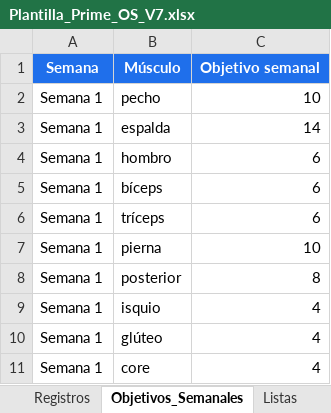
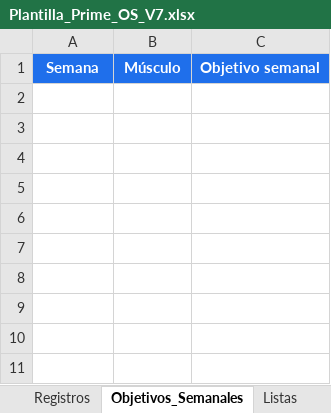
Before and after one commit to mrg722/prime-os-M-Reyes-, an Excel workbook: Plantilla_Prime_OS_V7.xlsx, sheet Objetivos_Semanales, drawn as a sheet; values as stored, in another font and other column widths than the file's, no borders; the diff names each change by its address in the sheet, - before the commit and + after, or states it on an @@ line.

```diff
--- a/Plantilla_Prime_OS_V7.xlsx (sheet Objetivos_Semanales)
+++ b/Plantilla_Prime_OS_V7.xlsx (sheet Objetivos_Semanales)
-row 2: Semana 1 | pecho | 10
-row 3: Semana 1 | espalda | 14
-row 4: Semana 1 | hombro | 6
-row 5: Semana 1 | bíceps | 6
-row 6: Semana 1 | tríceps | 6
-row 7: Semana 1 | pierna | 10
-row 8: Semana 1 | posterior | 8
-row 9: Semana 1 | isquio | 4
-row 10: Semana 1 | glúteo | 4
-row 11: Semana 1 | core | 4
```
Also changed, not shown: sheet Rutina_Base, sheet Registros, sheet Listas, sheet Instrucciones, 7 other files.
